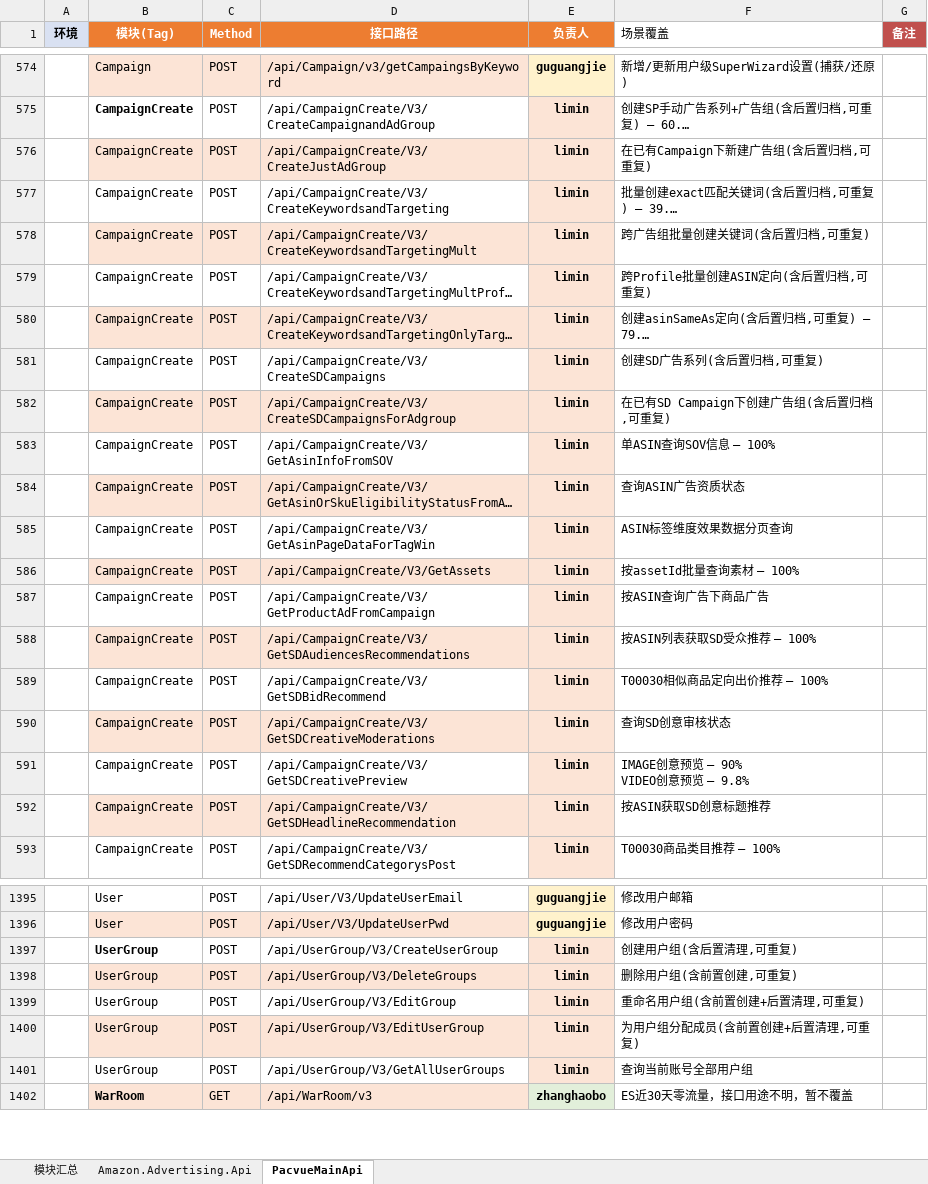
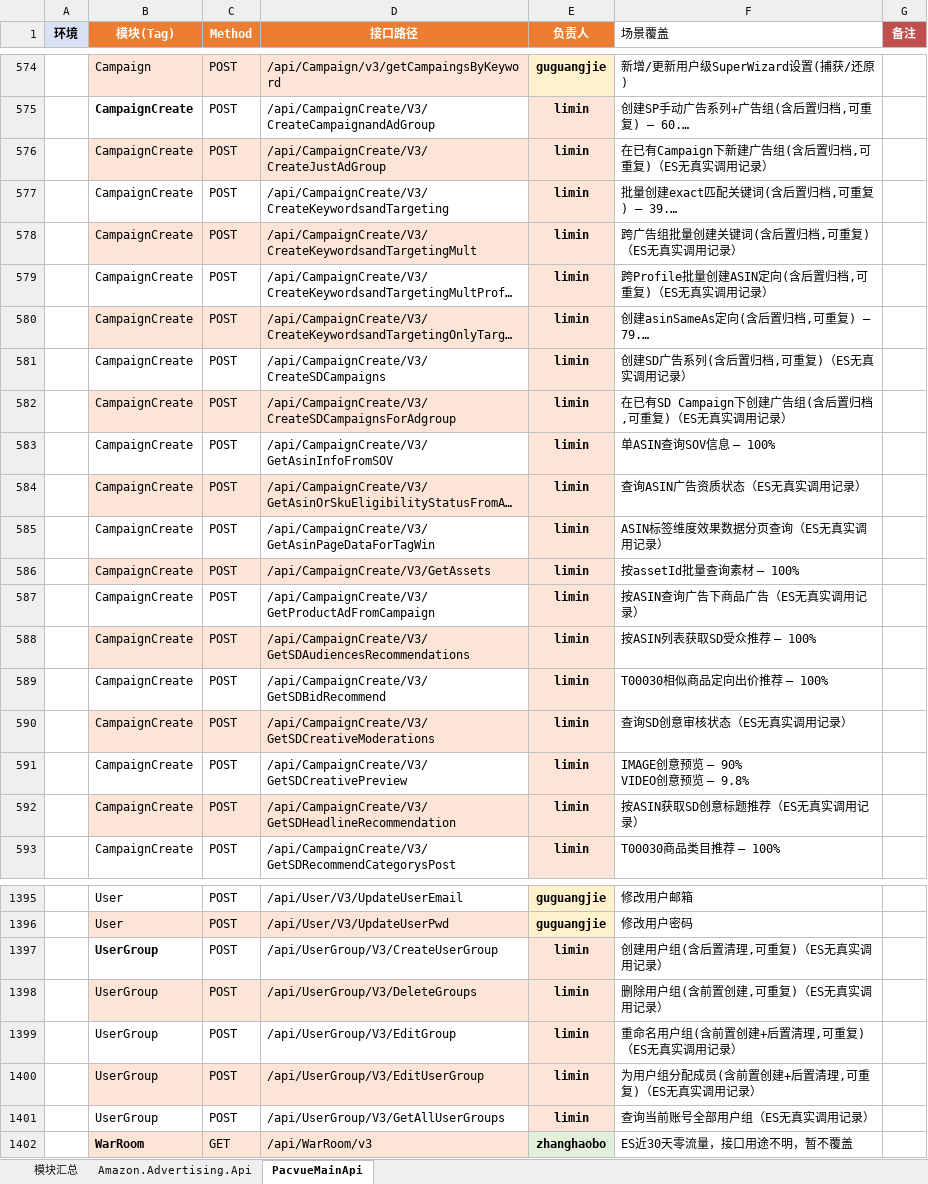
Before and after one commit to guguangjie-pacvue/ai_api, an Excel workbook: single-api/mainapi/swagger_modules.xlsx, sheet PacvueMainApi, drawn as a sheet; only a part is shown, gaps mark what is left out; long unchanged cells end in …; values as stored, in another font and other column widths than the file's, no borders; the diff covers the shown part only; the diff names each change by its address in the sheet, - before the commit and + after, or states it on an @@ line.

```diff
--- a/single-api/mainapi/swagger_modules.xlsx (sheet PacvueMainApi)
+++ b/single-api/mainapi/swagger_modules.xlsx (sheet PacvueMainApi)
-F576 (场景覆盖): 在已有Campaign下新建广告组(含后置归档,可重复)
+F576 (场景覆盖): 在已有Campaign下新建广告组(含后置归档,可重复)（ES无真实调用记录）
-F578 (场景覆盖): 跨广告组批量创建关键词(含后置归档,可重复)
+F578 (场景覆盖): 跨广告组批量创建关键词(含后置归档,可重复)（ES无真实调用记录）
-F579 (场景覆盖): 跨Profile批量创建ASIN定向(含后置归档,可重复)
+F579 (场景覆盖): 跨Profile批量创建ASIN定向(含后置归档,可重复)（ES无真实调用记录）
-F581 (场景覆盖): 创建SD广告系列(含后置归档,可重复)
+F581 (场景覆盖): 创建SD广告系列(含后置归档,可重复)（ES无真实调用记录）
-F582 (场景覆盖): 在已有SD Campaign下创建广告组(含后置归档,可重复)
+F582 (场景覆盖): 在已有SD Campaign下创建广告组(含后置归档,可重复)（ES无真实调用记录）
-F584 (场景覆盖): 查询ASIN广告资质状态
+F584 (场景覆盖): 查询ASIN广告资质状态（ES无真实调用记录）
-F585 (场景覆盖): ASIN标签维度效果数据分页查询
+F585 (场景覆盖): ASIN标签维度效果数据分页查询（ES无真实调用记录）
-F587 (场景覆盖): 按ASIN查询广告下商品广告
+F587 (场景覆盖): 按ASIN查询广告下商品广告（ES无真实调用记录）
-F590 (场景覆盖): 查询SD创意审核状态
+F590 (场景覆盖): 查询SD创意审核状态（ES无真实调用记录）
-F592 (场景覆盖): 按ASIN获取SD创意标题推荐
+F592 (场景覆盖): 按ASIN获取SD创意标题推荐（ES无真实调用记录）
-F1397 (场景覆盖): 创建用户组(含后置清理,可重复)
+F1397 (场景覆盖): 创建用户组(含后置清理,可重复)（ES无真实调用记录）
-F1398 (场景覆盖): 删除用户组(含前置创建,可重复)
+F1398 (场景覆盖): 删除用户组(含前置创建,可重复)（ES无真实调用记录）
-F1399 (场景覆盖): 重命名用户组(含前置创建+后置清理,可重复)
+F1399 (场景覆盖): 重命名用户组(含前置创建+后置清理,可重复)（ES无真实调用记录）
-F1400 (场景覆盖): 为用户组分配成员(含前置创建+后置清理,可重复)
+F1400 (场景覆盖): 为用户组分配成员(含前置创建+后置清理,可重复)（ES无真实调用记录）
-F1401 (场景覆盖): 查询当前账号全部用户组
+F1401 (场景覆盖): 查询当前账号全部用户组（ES无真实调用记录）
```
Also changed, not shown: 110 edited cells elsewhere in this sheet, sheet Amazon.Advertising.Api, 1 other file.
